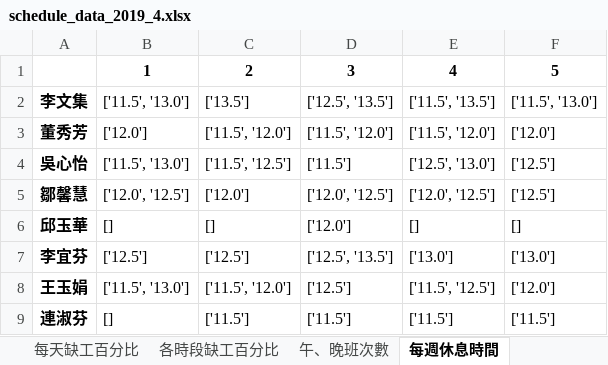
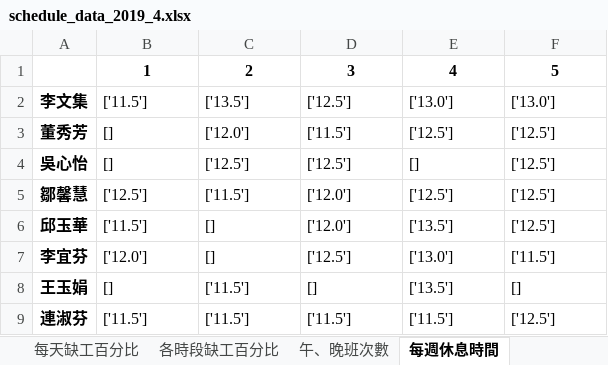
Before and after one commit to h920032/IM_project, an Excel workbook: schedule_data_2019_4.xlsx, sheet 每週休息時間, drawn as a sheet; only a part is shown; values as stored, in another font and other column widths than the file's, no borders; the diff covers the shown part only; the diff names each change by its address in the sheet, - before the commit and + after, or states it on an @@ line.

```diff
--- a/schedule_data_2019_4.xlsx (sheet 每週休息時間)
+++ b/schedule_data_2019_4.xlsx (sheet 每週休息時間)
-B2: ['11.5', '13.0']
+B2: ['11.5']
-D2: ['12.5', '13.5']
+D2: ['12.5']
-E2: ['11.5', '13.5']
+E2: ['13.0']
-F2: ['11.5', '13.0']
+F2: ['13.0']
-B3: ['12.0']
+B3: []
-C3: ['11.5', '12.0']
+C3: ['12.0']
-D3: ['11.5', '12.0']
+D3: ['11.5']
-E3: ['11.5', '12.0']
+E3: ['12.5']
-F3: ['12.0']
+F3: ['12.5']
-B4: ['11.5', '13.0']
+B4: []
-C4: ['11.5', '12.5']
+C4: ['12.5']
-D4: ['11.5']
+D4: ['12.5']
-E4: ['12.5', '13.0']
+E4: []
-B5: ['12.0', '12.5']
+B5: ['12.5']
-C5: ['12.0']
+C5: ['11.5']
-D5: ['12.0', '12.5']
+D5: ['12.0']
-E5: ['12.0', '12.5']
+E5: ['12.5']
-B6: []
+B6: ['11.5']
-E6: []
+E6: ['13.5']
-F6: []
+F6: ['12.5']
-B7: ['12.5']
+B7: ['12.0']
-C7: ['12.5']
+C7: []
-D7: ['12.5', '13.5']
+D7: ['12.5']
-F7: ['13.0']
+F7: ['11.5']
-B8: ['11.5', '13.0']
+B8: []
-C8: ['11.5', '12.0']
+C8: ['11.5']
-D8: ['12.5']
+D8: []
-E8: ['11.5', '12.5']
+E8: ['13.5']
-F8: ['12.0']
+F8: []
-B9: []
+B9: ['11.5']
-F9: ['11.5']
+F9: ['12.5']
```
Also changed, not shown: 146 edited cells elsewhere in this sheet, sheet 班表, sheet 缺工冗員表, sheet 午、晚班次數, sheet 缺工人數, sheet 每天缺工百分比, sheet 各時段缺工百分比, 6 other files.
